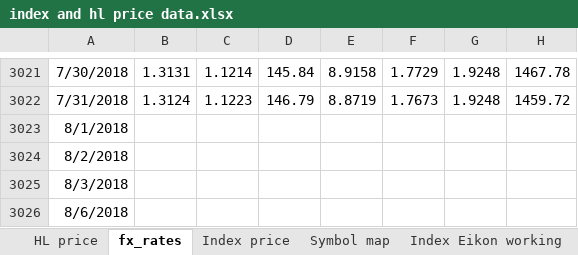
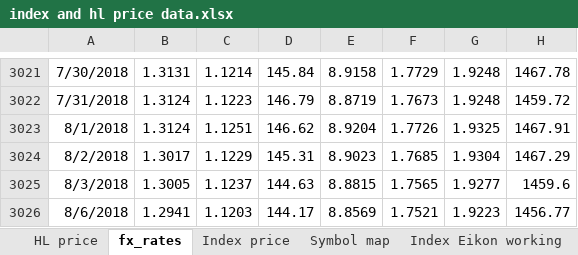
Before and after one commit to NNicolaou/HL_live, an Excel workbook: index and hl price data.xlsx, sheet fx_rates, drawn as a sheet; only a part is shown, gaps mark what is left out; values as stored, in another font and other column widths than the file's, no borders; the diff covers the shown part only; the diff names each change by its address in the sheet, - before the commit and + after, or states it on an @@ line.

```diff
--- a/index and hl price data.xlsx (sheet fx_rates)
+++ b/index and hl price data.xlsx (sheet fx_rates)
-B3023: (empty)
+B3023: 1.3124
-C3023: (empty)
+C3023: 1.1251
-D3023: (empty)
+D3023: 146.62
-E3023: (empty)
+E3023: 8.9204
-F3023: (empty)
+F3023: 1.7726
-G3023: (empty)
+G3023: 1.9325
-H3023: (empty)
+H3023: 1467.91
-B3024: (empty)
+B3024: 1.3017
-C3024: (empty)
+C3024: 1.1229
-D3024: (empty)
+D3024: 145.31
-E3024: (empty)
+E3024: 8.9023
-F3024: (empty)
+F3024: 1.7685
-G3024: (empty)
+G3024: 1.9304
-H3024: (empty)
+H3024: 1467.29
-B3025: (empty)
+B3025: 1.3005
-C3025: (empty)
+C3025: 1.1237
-D3025: (empty)
+D3025: 144.63
-E3025: (empty)
+E3025: 8.8815
-F3025: (empty)
+F3025: 1.7565
-G3025: (empty)
+G3025: 1.9277
-H3025: (empty)
+H3025: 1459.6
-B3026: (empty)
+B3026: 1.2941
-C3026: (empty)
+C3026: 1.1203
-D3026: (empty)
+D3026: 144.17
-E3026: (empty)
+E3026: 8.8569
-F3026: (empty)
+F3026: 1.7521
-G3026: (empty)
+G3026: 1.9223
-H3026: (empty)
+H3026: 1456.77
```
Also changed, not shown: 133 edited cells elsewhere in this sheet, sheet Index Eikon working, sheet Index price, sheet LIBOR, sheet HL price, formulas that keep their value, HL funds data.xlsx, NNB data.xlsx, 4 other files.
